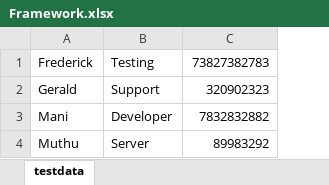
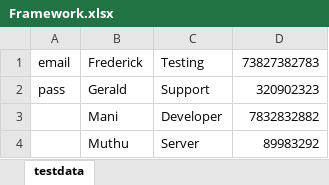
Before and after one commit to frederickvasan/eclipse-workspace, an Excel workbook: Testselinum/target/test-classes/Excel/Framework.xlsx, sheet testdata, drawn as a sheet; values as stored, in another font and other column widths than the file's, no borders; the diff names each change by its address in the sheet, - before the commit and + after, or states it on an @@ line.

```diff
--- a/Testselinum/target/test-classes/Excel/Framework.xlsx (sheet testdata)
+++ b/Testselinum/target/test-classes/Excel/Framework.xlsx (sheet testdata)
+column A, rows 1-2: email | pass
```
Also changed, not shown: 36 other files.
